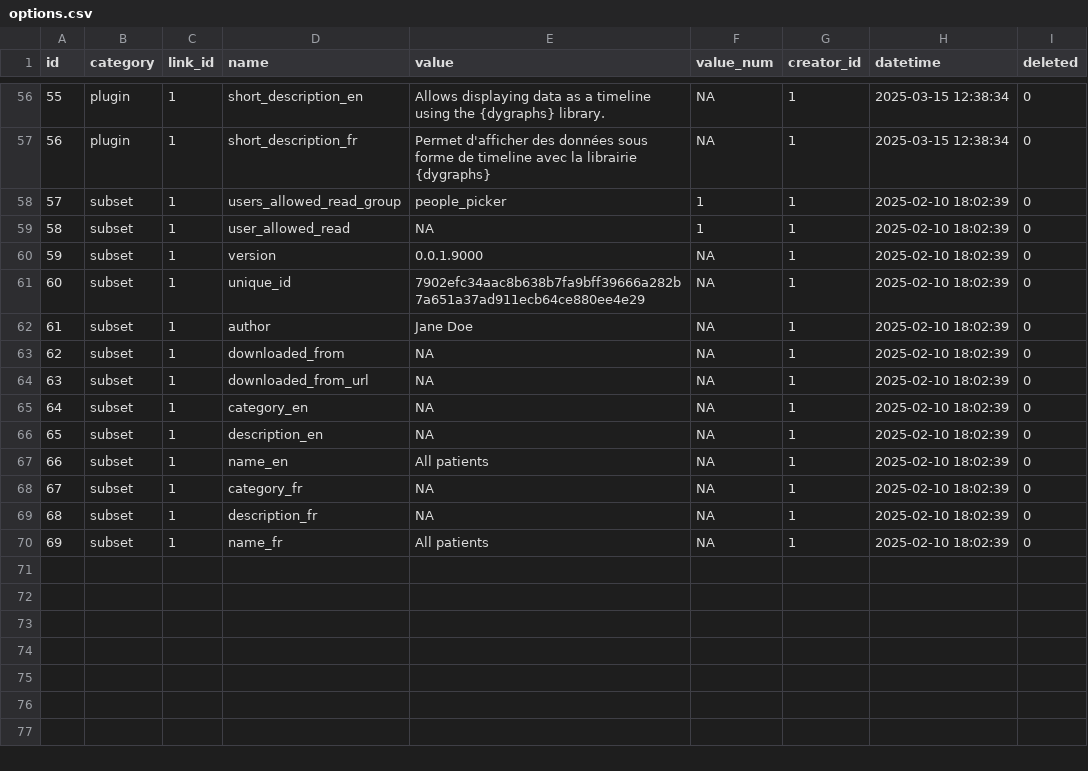
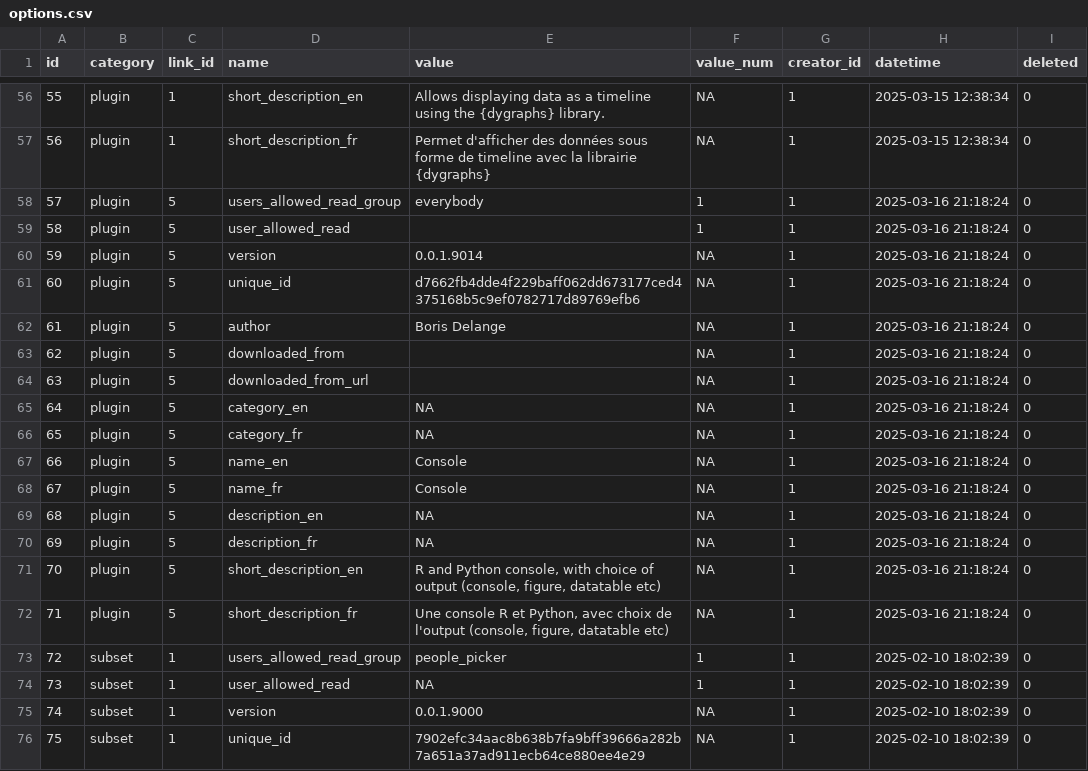
Before and after one commit to BorisDelange/LinkR-content, a CSV file: projects/linkr_demo/app_db/options.csv, drawn as a sheet; only a part is shown, gaps mark what is left out; the shorter side is filled out with more unchanged rows; addresses are those after the commit; the diff names each change by its address in the sheet, - before the commit and + after, or states it on an @@ line.

Commit message:
Update project from LinkR

```diff
--- a/projects/linkr_demo/app_db/options.csv
+++ b/projects/linkr_demo/app_db/options.csv
+row 58: 57 | plugin | 5 | users_allowed_read_group | everybody | 1 | 1 | 2025-03-16 21:18:24 | 0
+row 59: 58 | plugin | 5 | user_allowed_read |  | 1 | 1 | 2025-03-16 21:18:24 | 0
+row 60: 59 | plugin | 5 | version | 0.0.1.9014 | NA | 1 | 2025-03-16 21:18:24 | 0
+row 61: 60 | plugin | 5 | unique_id | d7662fb4dde4f229baff062dd673177ced4375168b5c9ef0782717d89769efb6 | NA | 1 | 2025-03-16 21:18:24 | 0
+row 62: 61 | plugin | 5 | author | Boris Delange | NA | 1 | 2025-03-16 21:18:24 | 0
+row 63: 62 | plugin | 5 | downloaded_from |  | NA | 1 | 2025-03-16 21:18:24 | 0
+row 64: 63 | plugin | 5 | downloaded_from_url |  | NA | 1 | 2025-03-16 21:18:24 | 0
+row 65: 64 | plugin | 5 | category_en | NA | NA | 1 | 2025-03-16 21:18:24 | 0
+row 66: 65 | plugin | 5 | category_fr | NA | NA | 1 | 2025-03-16 21:18:24 | 0
+row 67: 66 | plugin | 5 | name_en | Console | NA | 1 | 2025-03-16 21:18:24 | 0
+row 68: 67 | plugin | 5 | name_fr | Console | NA | 1 | 2025-03-16 21:18:24 | 0
+row 69: 68 | plugin | 5 | description_en | NA | NA | 1 | 2025-03-16 21:18:24 | 0
+row 70: 69 | plugin | 5 | description_fr | NA | NA | 1 | 2025-03-16 21:18:24 | 0
+row 71: 70 | plugin | 5 | short_description_en | R and Python console, with choice of output (console, figure, datatable etc) | NA | 1 | 2025-03-16 21:18:24 | 0
+row 72: 71 | plugin | 5 | short_description_fr | Une console R et Python, avec choix de l'output (console, figure, datatable etc) | NA | 1 | 2025-03-16 21:18:24 | 0
@@ column A (id) renumbered from row 73 down @@
```
Also changed, not shown: projects/linkr_demo/app_db/plugins.csv, projects/linkr_demo/app_db/widgets.csv, 16 other files.
